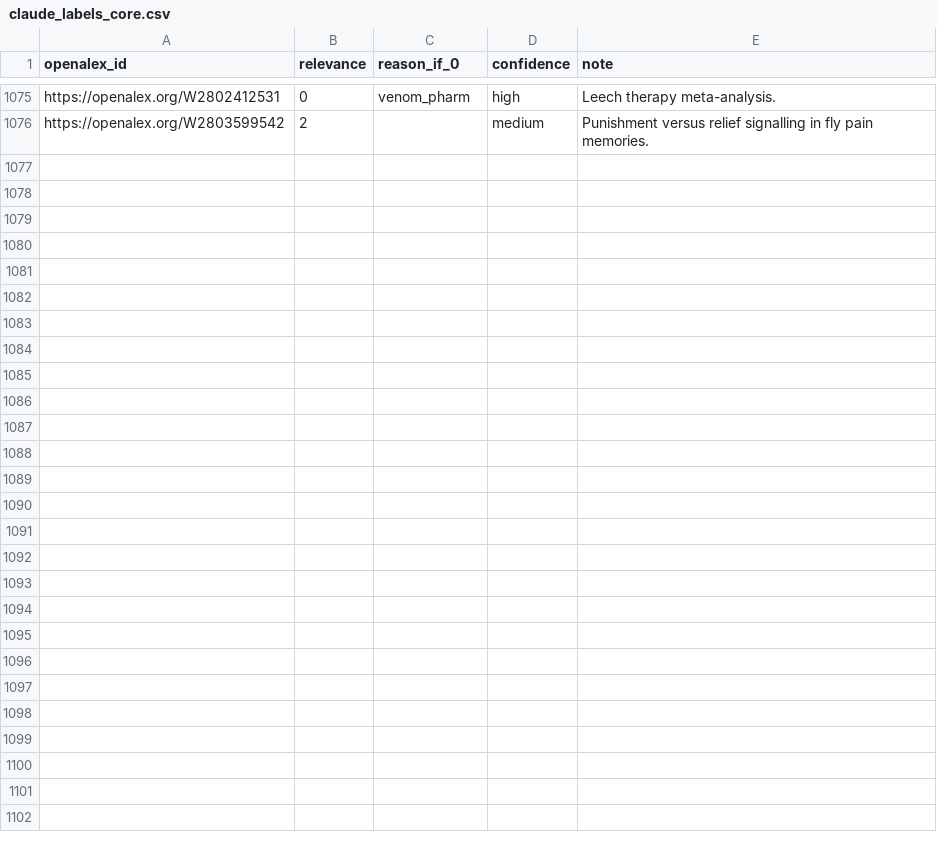
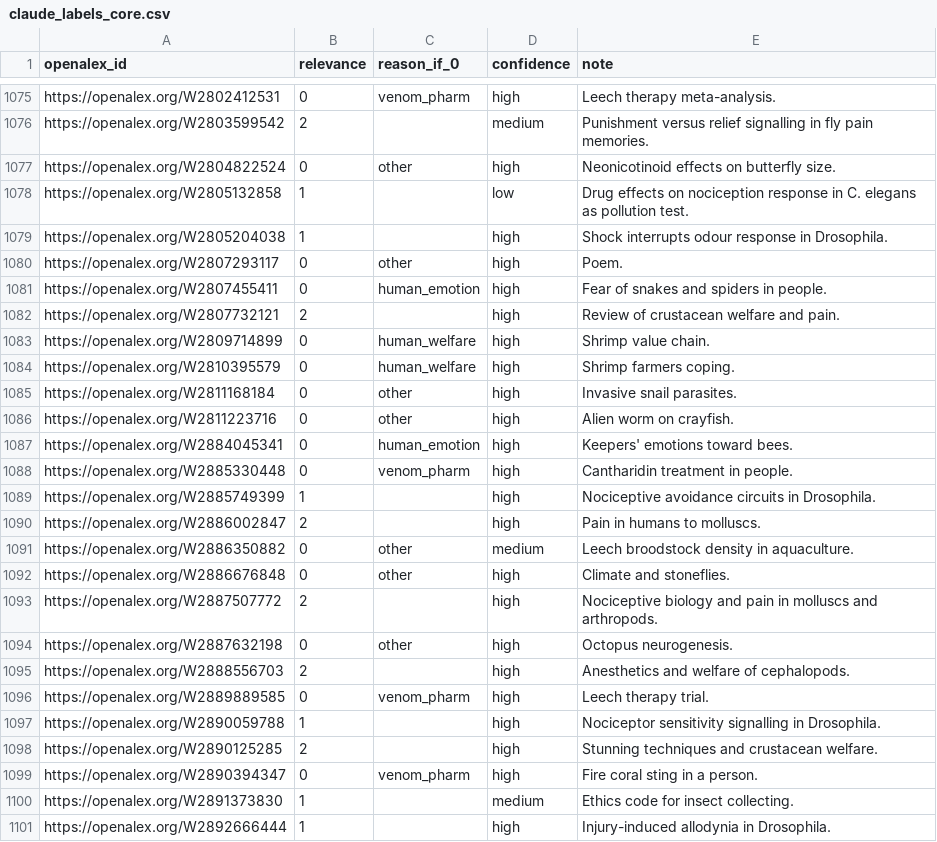
Before and after one commit to solimarygh/iwrs-welfare-stats, a CSV file: data/validation/claude_labels_core.csv, drawn as a sheet; only a part is shown, gaps mark what is left out; the diff names each change by its address in the sheet, - before the commit and + after, or states it on an @@ line.

```diff
--- a/data/validation/claude_labels_core.csv
+++ b/data/validation/claude_labels_core.csv
+row 1077: https://openalex.org/W2804822524 | 0 | other | high | Neonicotinoid effects on butterfly size.
+row 1078: https://openalex.org/W2805132858 | 1 |  | low | Drug effects on nociception response in C. elegans as pollution test.
+row 1079: https://openalex.org/W2805204038 | 1 |  | high | Shock interrupts odour response in Drosophila.
+row 1080: https://openalex.org/W2807293117 | 0 | other | high | Poem.
+row 1081: https://openalex.org/W2807455411 | 0 | human_emotion | high | Fear of snakes and spiders in people.
+row 1082: https://openalex.org/W2807732121 | 2 |  | high | Review of crustacean welfare and pain.
+row 1083: https://openalex.org/W2809714899 | 0 | human_welfare | high | Shrimp value chain.
+row 1084: https://openalex.org/W2810395579 | 0 | human_welfare | high | Shrimp farmers coping.
+row 1085: https://openalex.org/W2811168184 | 0 | other | high | Invasive snail parasites.
+row 1086: https://openalex.org/W2811223716 | 0 | other | high | Alien worm on crayfish.
+row 1087: https://openalex.org/W2884045341 | 0 | human_emotion | high | Keepers' emotions toward bees.
+row 1088: https://openalex.org/W2885330448 | 0 | venom_pharm | high | Cantharidin treatment in people.
+row 1089: https://openalex.org/W2885749399 | 1 |  | high | Nociceptive avoidance circuits in Drosophila.
+row 1090: https://openalex.org/W2886002847 | 2 |  | high | Pain in humans to molluscs.
+row 1091: https://openalex.org/W2886350882 | 0 | other | medium | Leech broodstock density in aquaculture.
+row 1092: https://openalex.org/W2886676848 | 0 | other | high | Climate and stoneflies.
+row 1093: https://openalex.org/W2887507772 | 2 |  | high | Nociceptive biology and pain in molluscs and arthropods.
+row 1094: https://openalex.org/W2887632198 | 0 | other | high | Octopus neurogenesis.
+row 1095: https://openalex.org/W2888556703 | 2 |  | high | Anesthetics and welfare of cephalopods.
+row 1096: https://openalex.org/W2889889585 | 0 | venom_pharm | high | Leech therapy trial.
+row 1097: https://openalex.org/W2890059788 | 1 |  | high | Nociceptor sensitivity signalling in Drosophila.
+row 1098: https://openalex.org/W2890125285 | 2 |  | high | Stunning techniques and crustacean welfare.
+row 1099: https://openalex.org/W2890394347 | 0 | venom_pharm | high | Fire coral sting in a person.
+row 1100: https://openalex.org/W2891373830 | 1 |  | medium | Ethics code for insect collecting.
+row 1101: https://openalex.org/W2892666444 | 1 |  | high | Injury-induced allodynia in Drosophila.
```
